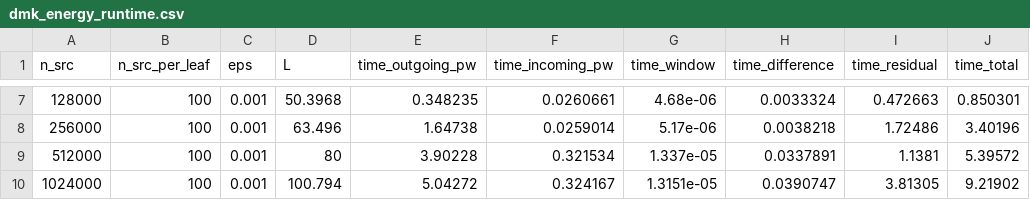
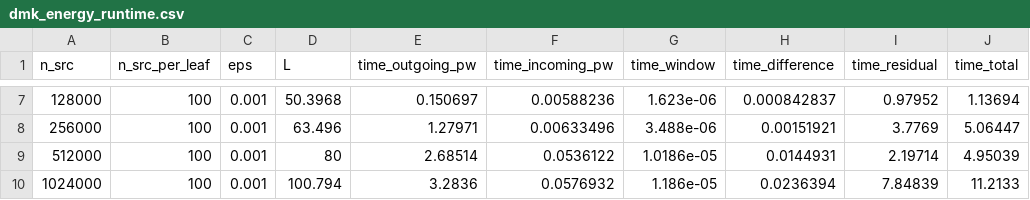
Before and after one commit to ArrogantGao/PDMK4MC, a CSV file: data/dmk_energy_runtime.csv, drawn as a sheet; only a part is shown, gaps mark what is left out; the diff covers the shown part only.

```diff
--- a/data/dmk_energy_runtime.csv
+++ b/data/dmk_energy_runtime.csv
@@ -7,4 +7,4 @@ n_src,n_src_per_leaf,eps,L,time_outgoing_pw,time_incoming_pw,time_window,time_di
-128000,100,0.001,50.3968,0.348235,0.0260661,4.68e-06,0.0033324,0.472663,0.850301
-256000,100,0.001,63.496,1.64738,0.0259014,5.17e-06,0.0038218,1.72486,3.40196
-512000,100,0.001,80,3.90228,0.321534,1.337e-05,0.0337891,1.1381,5.39572
-1024000,100,0.001,100.794,5.04272,0.324167,1.3151e-05,0.0390747,3.81305,9.21902
+128000,100,0.001,50.3968,0.150697,0.00588236,1.623e-06,0.000842837,0.97952,1.13694
+256000,100,0.001,63.496,1.27971,0.00633496,3.488e-06,0.00151921,3.7769,5.06447
+512000,100,0.001,80,2.68514,0.0536122,1.0186e-05,0.0144931,2.19714,4.95039
+1024000,100,0.001,100.794,3.2836,0.0576932,1.186e-05,0.0236394,7.84839,11.2133
```
Also changed, not shown: 30 edited cells elsewhere in this file, 17 other files.
